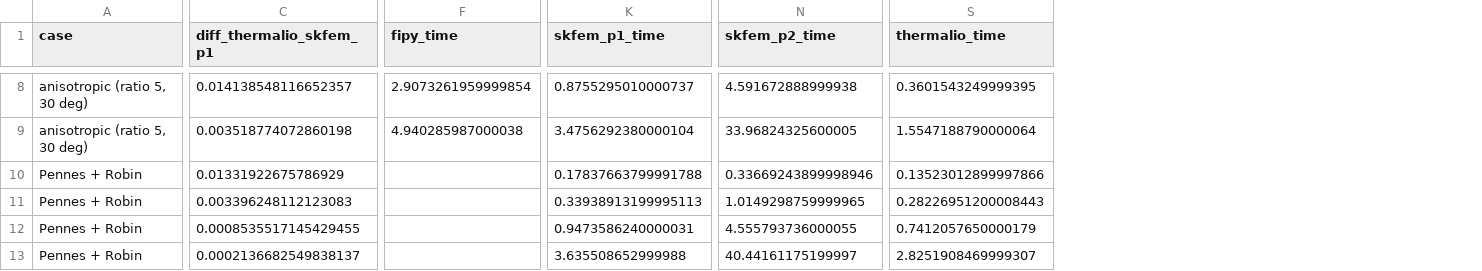
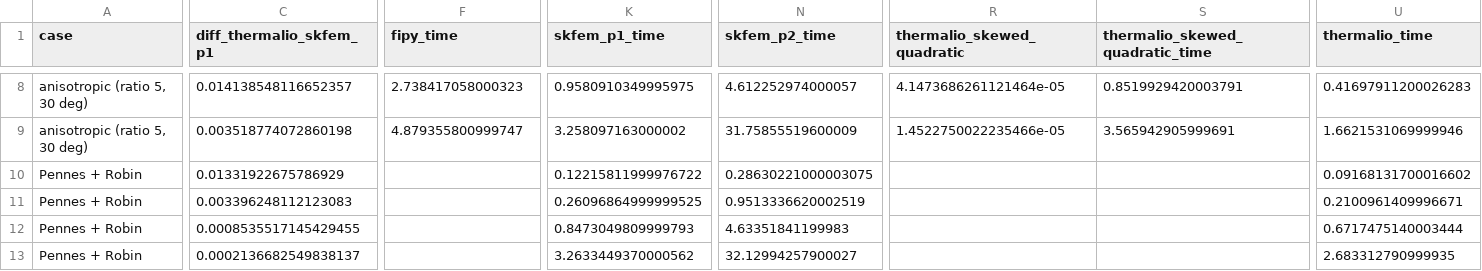
Before and after one commit to Lucas-Ash/thermalio, a CSV file: test_plots/benchmark/external_codes/convergence.csv, drawn as a sheet; only a part is shown, gaps mark what is left out; addresses are those after the commit; the diff covers the shown part only; the diff names each change by its address in the sheet, - before the commit and + after, or states it on an @@ line.

```diff
--- a/test_plots/benchmark/external_codes/convergence.csv
+++ b/test_plots/benchmark/external_codes/convergence.csv
+column R (thermalio_skewed_quadratic), rows 8-9: 4.1473686261121464e-05 | 1.4522750022235466e-05
+column S (thermalio_skewed_quadratic_time), rows 8-9: 0.8519929420003791 | 3.565942905999691
-F8 (fipy_time): 2.9073261959999854
+F8 (fipy_time): 2.738417058000323
-K8 (skfem_p1_time): 0.8755295010000737
+K8 (skfem_p1_time): 0.9580910349995975
-N8 (skfem_p2_time): 4.591672888999938
+N8 (skfem_p2_time): 4.612252974000057
-U8 (thermalio_time): 0.3601543249999395
+U8 (thermalio_time): 0.41697911200026283
-F9 (fipy_time): 4.940285987000038
+F9 (fipy_time): 4.879355800999747
-K9 (skfem_p1_time): 3.4756292380000104
+K9 (skfem_p1_time): 3.258097163000002
-N9 (skfem_p2_time): 33.96824325600005
+N9 (skfem_p2_time): 31.75855519600009
-U9 (thermalio_time): 1.5547188790000064
+U9 (thermalio_time): 1.6621531069999946
-K10 (skfem_p1_time): 0.17837663799991788
+K10 (skfem_p1_time): 0.12215811999976722
-N10 (skfem_p2_time): 0.33669243899998946
+N10 (skfem_p2_time): 0.28630221000003075
-U10 (thermalio_time): 0.13523012899997866
+U10 (thermalio_time): 0.09168131700016602
-K11 (skfem_p1_time): 0.33938913199995113
+K11 (skfem_p1_time): 0.26096864999999525
-N11 (skfem_p2_time): 1.0149298759999965
+N11 (skfem_p2_time): 0.9513336620002519
-U11 (thermalio_time): 0.28226951200008443
+U11 (thermalio_time): 0.2100961409996671
-K12 (skfem_p1_time): 0.9473586240000031
+K12 (skfem_p1_time): 0.8473049809999793
-N12 (skfem_p2_time): 4.555793736000055
+N12 (skfem_p2_time): 4.63351841199983
-U12 (thermalio_time): 0.7412057650000179
+U12 (thermalio_time): 0.6717475140003444
-K13 (skfem_p1_time): 3.635508652999988
+K13 (skfem_p1_time): 3.2633449370000562
-N13 (skfem_p2_time): 40.44161175199997
+N13 (skfem_p2_time): 32.12994257900027
-U13 (thermalio_time): 2.8251908469999307
+U13 (thermalio_time): 2.683312790999935
```
Also changed, not shown: 28 edited cells elsewhere in this file, 16 other files.
